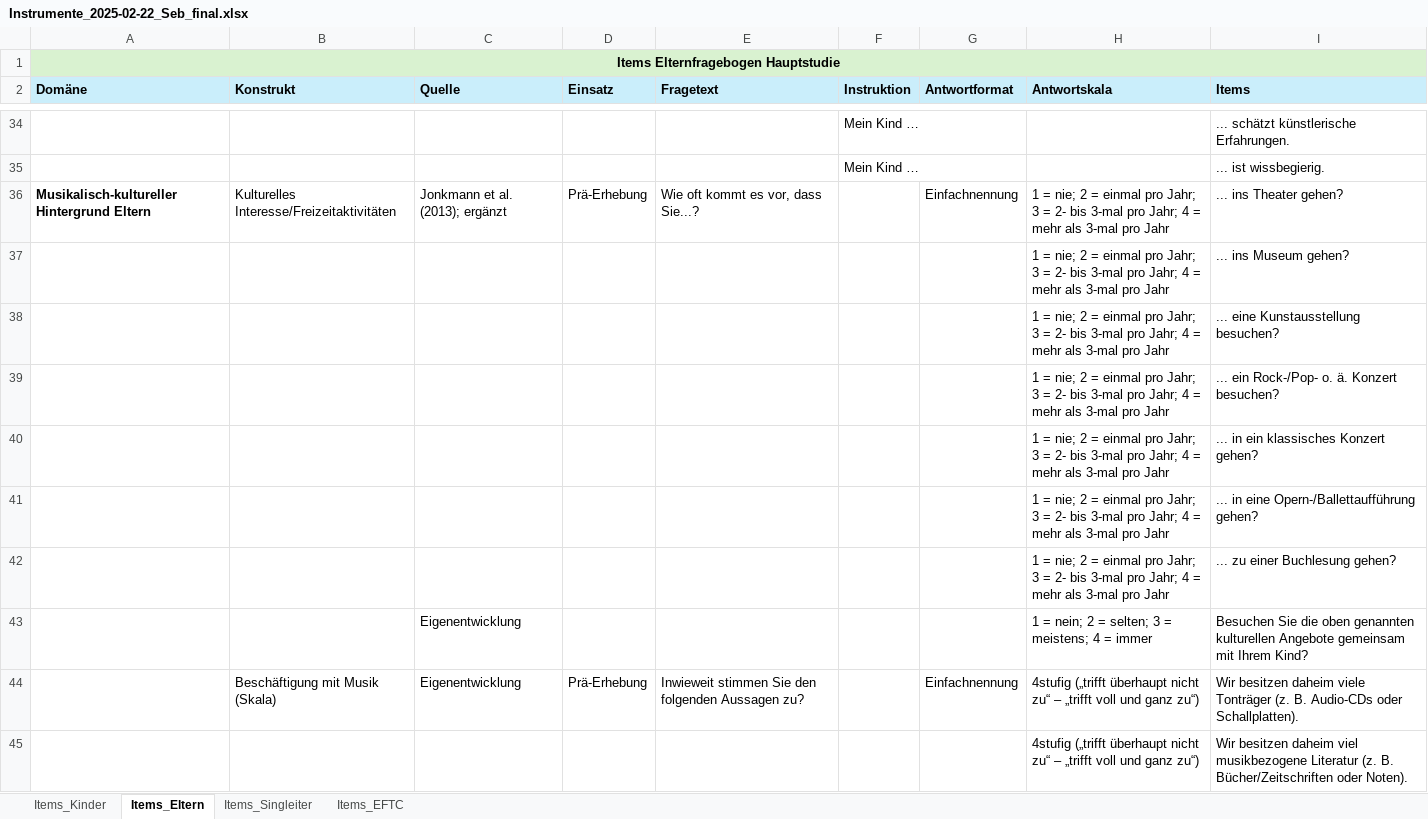
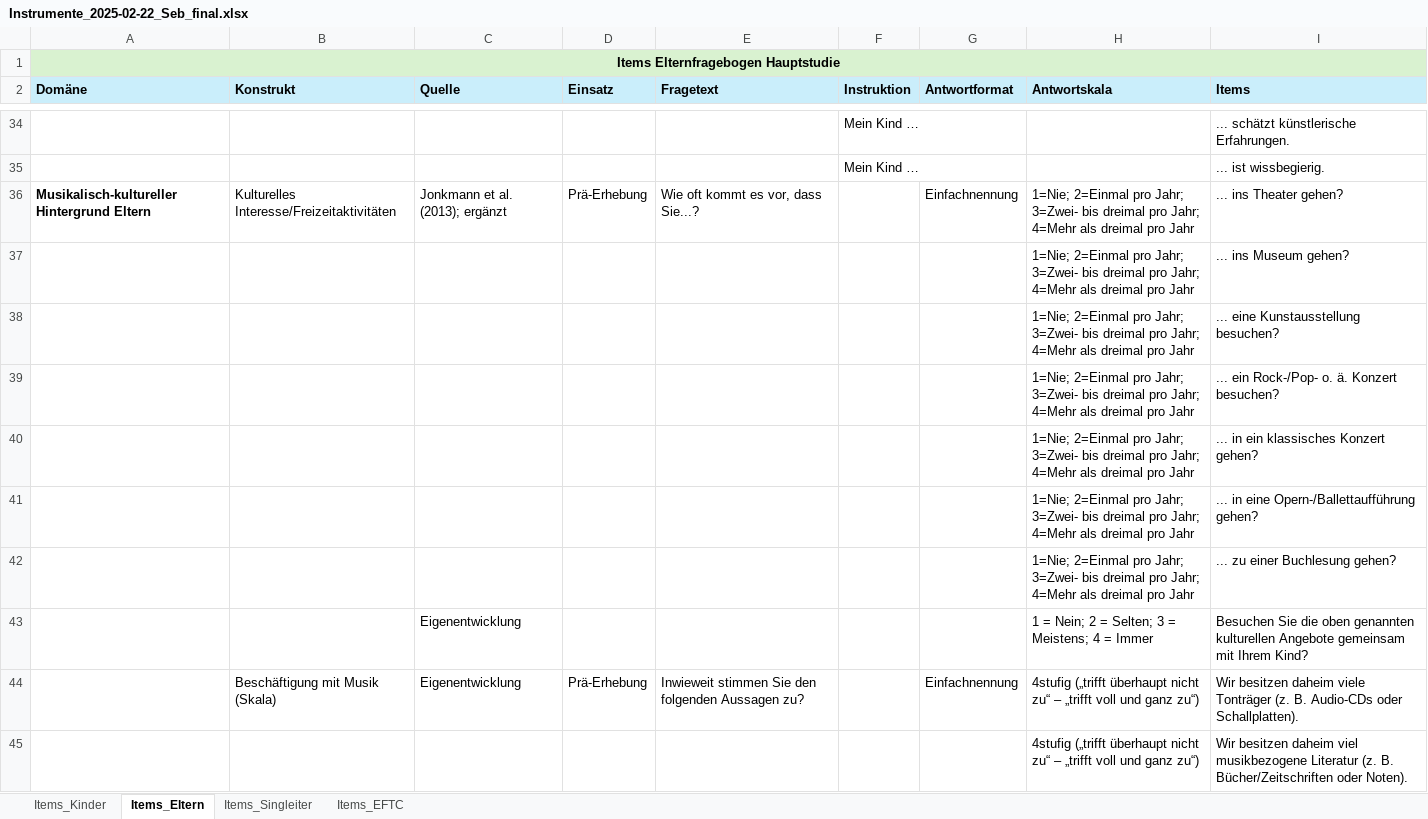
Before and after one commit to musicassessr/songbird, an Excel workbook: data-raw/questionnaires/Instrumente_2025-02-22_Seb_final.xlsx, sheet Items_Eltern, drawn as a sheet; only a part is shown, gaps mark what is left out; values as stored, in another font and other column widths than the file's, no borders; the diff names each change by its address in the sheet, - before the commit and + after, or states it on an @@ line.

```diff
--- a/data-raw/questionnaires/Instrumente_2025-02-22_Seb_final.xlsx (sheet Items_Eltern)
+++ b/data-raw/questionnaires/Instrumente_2025-02-22_Seb_final.xlsx (sheet Items_Eltern)
-H36:H42 (Antwortskala): 1 = nie; 2 = einmal pro Jahr; 3 = 2- bis 3-mal pro Jahr; 4 = mehr als 3-mal pro Jahr
+H36:H42 (Antwortskala): 1=Nie; 2=Einmal pro Jahr; 3=Zwei- bis dreimal pro Jahr; 4=Mehr als dreimal pro Jahr
-H43 (Antwortskala): 1 = nein; 2 = selten; 3 = meistens; 4 = immer
+H43 (Antwortskala): 1 = Nein; 2 = Selten; 3 = Meistens; 4 = Immer
```
Also changed, not shown: sheet Items_Singleiter, sheet Items_Kinder, 9 other files.
